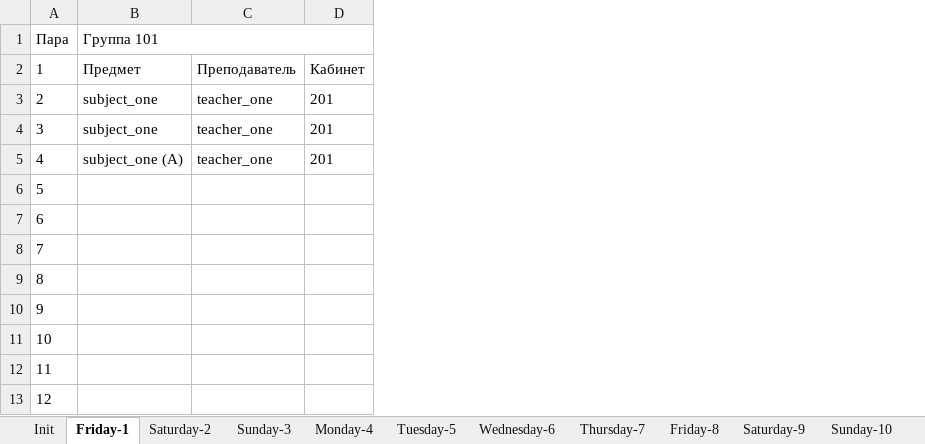
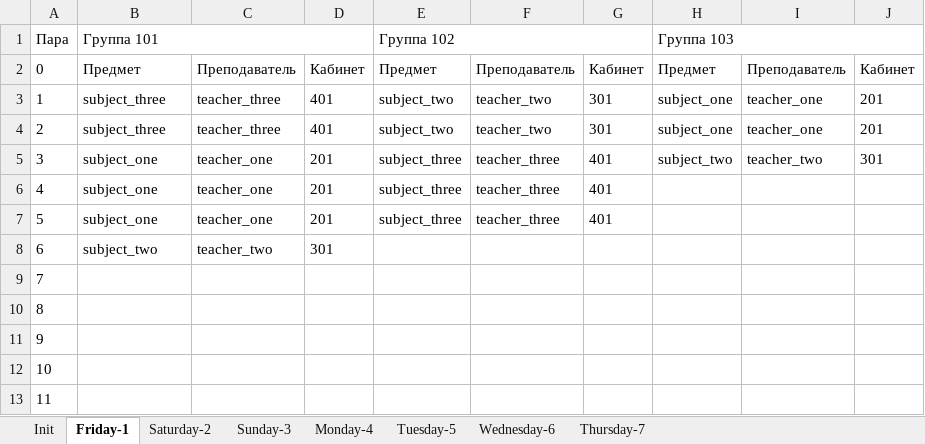
Before and after one commit to number571/schedule-generator, an Excel workbook: output/schedule.xlsx, sheet Friday-1, drawn as a sheet; values as stored, in another font and other column widths than the file's, no borders; removed rows and columns are numbered as before the commit, all else as after; the diff names each change by its address in the sheet, - before the commit and + after, or states it on an @@ line.

```diff
--- a/output/schedule.xlsx (sheet Friday-1)
+++ b/output/schedule.xlsx (sheet Friday-1)
-sheet tab: Friday-8
-sheet tab: Saturday-9
-sheet tab: Sunday-10
+column E, rows 1-2: Группа 102 | Предмет; rows 4-7: subject_two | subject_three | subject_three | subject_three
+column F, row 2: Преподаватель; rows 4-7: teacher_two | teacher_three | teacher_three | teacher_three
+column G, row 2: Кабинет; rows 4-7: 301 | 401 | 401 | 401
+column H, rows 1-2: Группа 103 | Предмет; rows 4-5: subject_one | subject_two
+column I, row 2: Преподаватель; rows 4-5: teacher_one | teacher_two
+column J, row 2: Кабинет; rows 4-5: 201 | 301
-A2: 1
+A2: 0
+row 3: 1 | subject_three | teacher_three | 401 | subject_two | teacher_two | 301 | subject_one | teacher_one | 201
-B4: subject_one
+B4: subject_three
-C4: teacher_one
+C4: teacher_three
-D4: 201
+D4: 401
-B6: subject_one (A)
+B6: subject_one
-B7: (empty)
+B7: subject_one
-C7: (empty)
+C7: teacher_one
-D7: (empty)
+D7: 201
-B8: (empty)
+B8: subject_two
-C8: (empty)
+C8: teacher_two
-D8: (empty)
+D8: 301
-row 13: 12
```
Also changed, not shown: sheet Saturday-2, sheet Monday-4, sheet Tuesday-5, sheet Sunday-3, sheet Wednesday-6, sheet Thursday-7, other sheet tabs, 7 other files.
